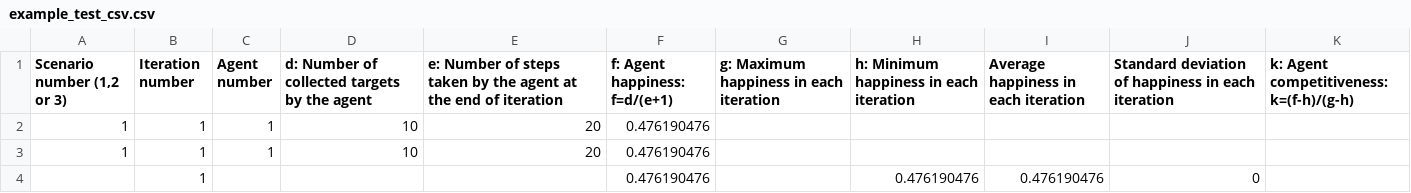
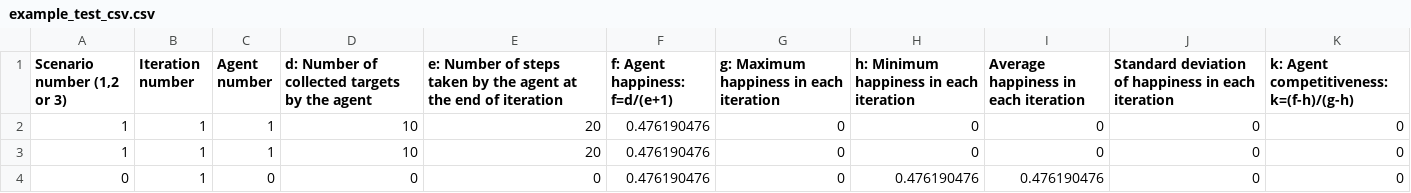
Before and after one commit to lcbathtissue/MoralAI, a CSV file: example_test_csv.csv, drawn as a sheet.

```diff
--- a/example_test_csv.csv
+++ b/example_test_csv.csv
@@ -1,4 +1,4 @@
 "Scenario number (1,2 or 3)",Iteration number,Agent number,d: Number of collected targets by the agent,e: Number of steps taken by the agent at the end of iteration,f: Agent happiness: f=d/(e+1),g: Maximum happiness in each iteration,h: Minimum happiness in each iteration,Average happiness in each iteration,Standard deviation of happiness in each iteration,k: Agent competitiveness: k=(f-h)/(g-h)
-1,1,1,10,20,0.476190476,,,,,
-1,1,1,10,20,0.476190476,,,,,
-,1,,,,0.476190476,,0.476190476,0.476190476,0,
+1,1,1,10,20,0.476190476,0,0,0,0,0
+1,1,1,10,20,0.476190476,0,0,0,0,0
+0,1,0,0,0,0.476190476,0,0.476190476,0.476190476,0,0
```
Also changed, not shown: 4 other files.
